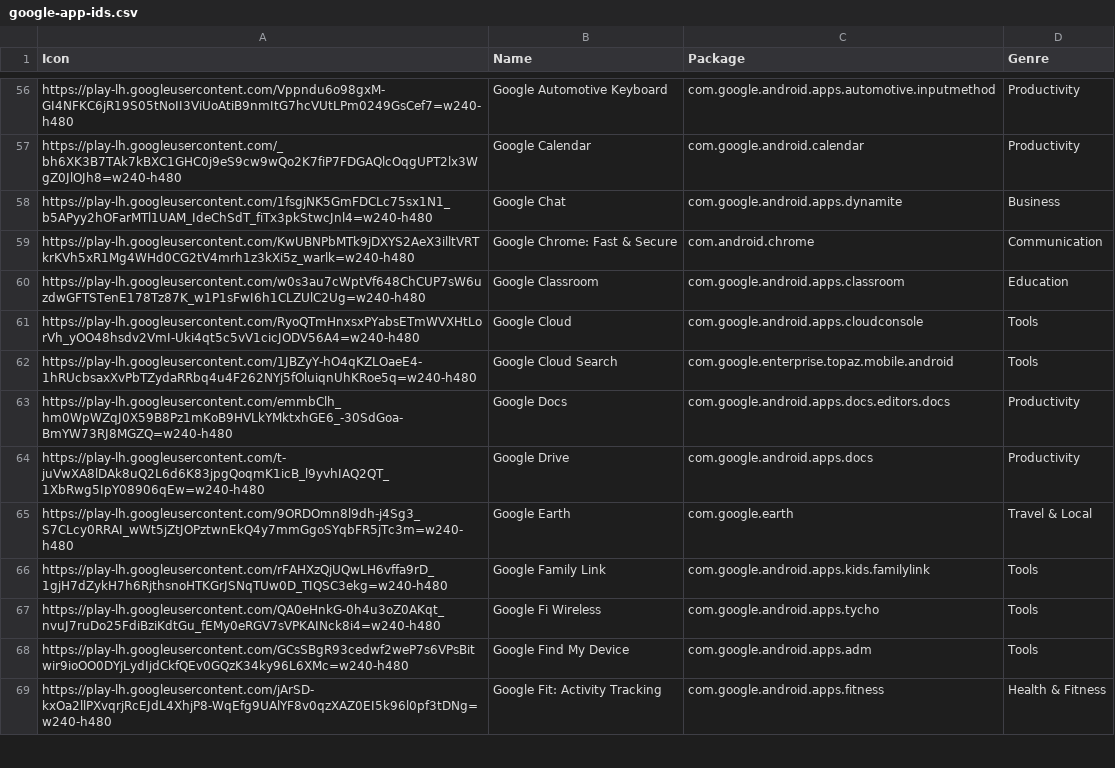
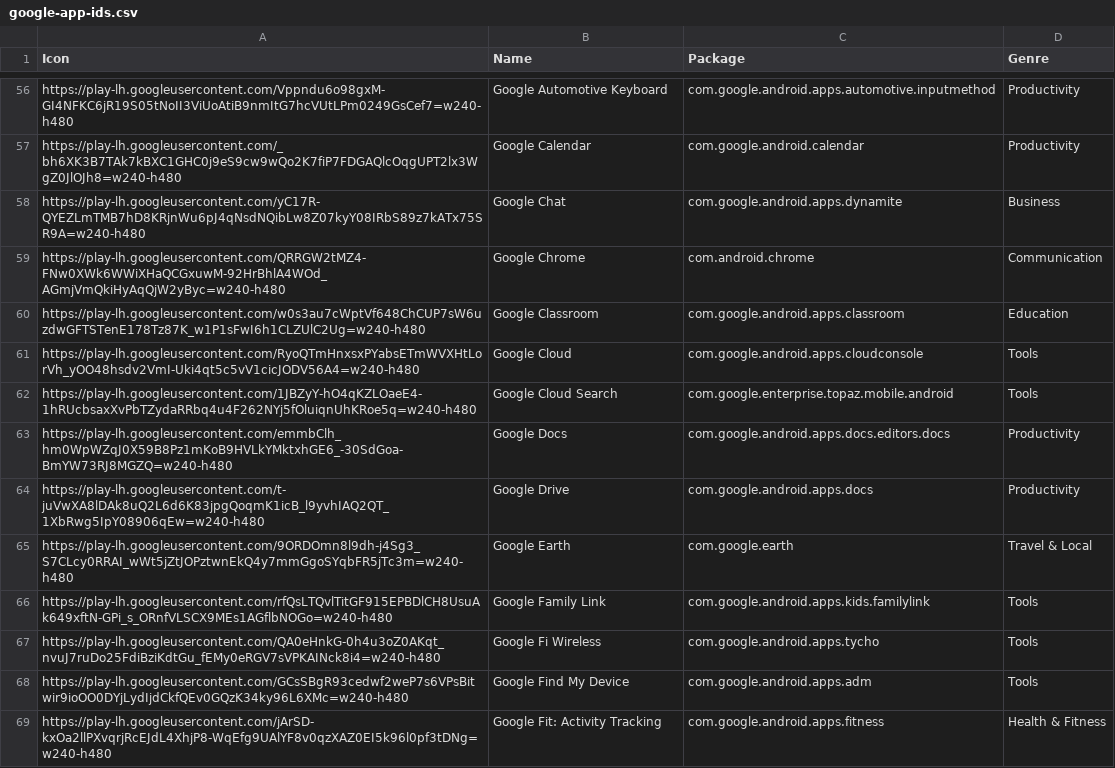
Before and after one commit to petarov/google-android-app-ids, a CSV file: dist/google-app-ids.csv, drawn as a sheet; only a part is shown, gaps mark what is left out; the diff covers the shown part only.

```diff
--- a/dist/google-app-ids.csv
+++ b/dist/google-app-ids.csv
@@ -57,4 +57,4 @@ https://play-lh.googleusercontent.com/Vppndu6o98gxM-GI4NFKC6jR19S05tNoII3ViUoAti
 https://play-lh.googleusercontent.com/_bh6XK3B7TAk7kBXC1GHC0j9eS9cw9wQo2K7fiP7FDGAQlcOqgUPT2lx3WgZ0JlOJh8=w240-h480,Google Calendar,"com.google.android.calendar","Productivity"
-https://play-lh.googleusercontent.com/1fsgjNK5GmFDCLc75sx1N1_b5APyy2hOFarMTl1UAM_IdeChSdT_fiTx3pkStwcJnl4=w240-h480,Google Chat,"com.google.android.apps.dynamite","Business"
-https://play-lh.googleusercontent.com/KwUBNPbMTk9jDXYS2AeX3illtVRTkrKVh5xR1Mg4WHd0CG2tV4mrh1z3kXi5z_warlk=w240-h480,Google Chrome: Fast & Secure,"com.android.chrome","Communication"
+https://play-lh.googleusercontent.com/yC17R-QYEZLmTMB7hD8KRjnWu6pJ4qNsdNQibLw8Z07kyY08IRbS89z7kATx75SR9A=w240-h480,Google Chat,"com.google.android.apps.dynamite","Business"
+https://play-lh.googleusercontent.com/QRRGW2tMZ4-FNw0XWk6WWiXHaQCGxuwM-92HrBhlA4WOd_AGmjVmQkiHyAqQjW2yByc=w240-h480,Google Chrome,"com.android.chrome","Communication"
 https://play-lh.googleusercontent.com/w0s3au7cWptVf648ChCUP7sW6uzdwGFTSTenE178Tz87K_w1P1sFwI6h1CLZUlC2Ug=w240-h480,Google Classroom,"com.google.android.apps.classroom","Education"
@@ -65,3 +65,3 @@ https://play-lh.googleusercontent.com/t-juVwXA8lDAk8uQ2L6d6K83jpgQoqmK1icB_l9yvh
 https://play-lh.googleusercontent.com/9ORDOmn8l9dh-j4Sg3_S7CLcy0RRAI_wWt5jZtJOPztwnEkQ4y7mmGgoSYqbFR5jTc3m=w240-h480,Google Earth,"com.google.earth","Travel & Local"
-https://play-lh.googleusercontent.com/rFAHXzQjUQwLH6vffa9rD_1gjH7dZykH7h6RjthsnoHTKGrJSNqTUw0D_TIQSC3ekg=w240-h480,Google Family Link,"com.google.android.apps.kids.familylink","Tools"
+https://play-lh.googleusercontent.com/rfQsLTQvlTitGF915EPBDlCH8UsuAk649xftN-GPi_s_ORnfVLSCX9MEs1AGflbNOGo=w240-h480,Google Family Link,"com.google.android.apps.kids.familylink","Tools"
 https://play-lh.googleusercontent.com/QA0eHnkG-0h4u3oZ0AKqt_nvuJ7ruDo25FdiBziKdtGu_fEMy0eRGV7sVPKAINck8i4=w240-h480,Google Fi Wireless,"com.google.android.apps.tycho","Tools"
```
Also changed, not shown: 4 removed rows and 4 edited cells elsewhere in this file, 2 other files.
